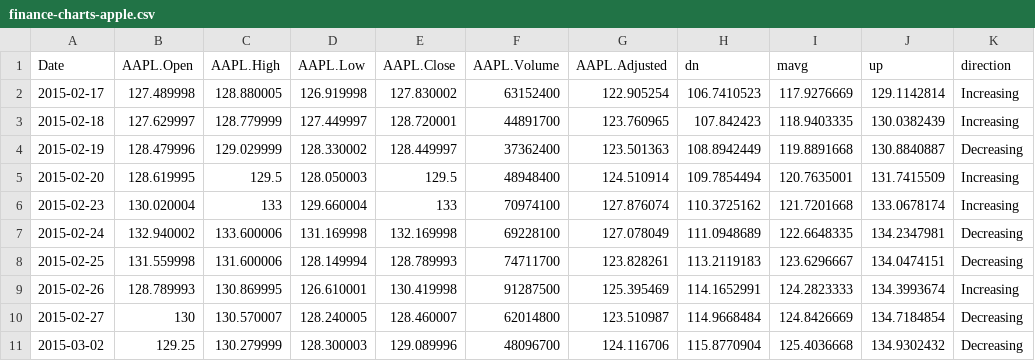
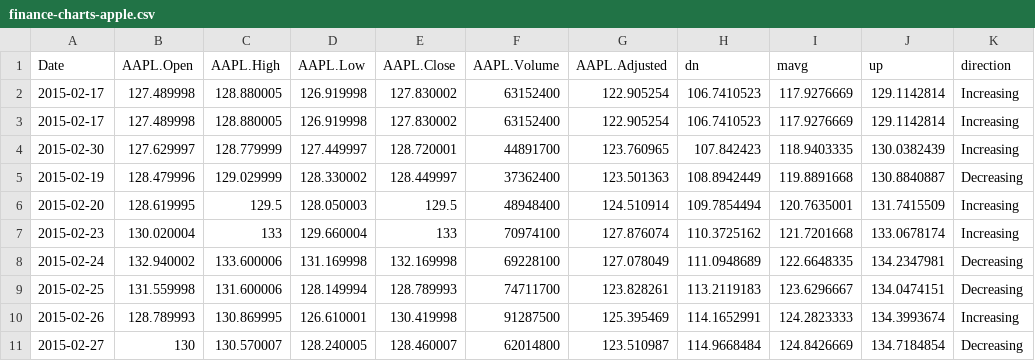
Before and after one commit to tramln1709/apple_stock, a CSV file: data_source/finance-charts-apple.csv, drawn as a sheet; only a part is shown; the shorter side is filled out with more unchanged rows.

```diff
--- a/data_source/finance-charts-apple.csv
+++ b/data_source/finance-charts-apple.csv
@@ -2,3 +2,4 @@ Date,AAPL.Open,AAPL.High,AAPL.Low,AAPL.Close,AAPL.Volume,AAPL.Adjusted,dn,mavg,u
 2015-02-17,127.489998,128.880005,126.919998,127.830002,63152400,122.905254,106.7410523,117.9276669,129.1142814,Increasing
-2015-02-18,127.629997,128.779999,127.449997,128.720001,44891700,123.760965,107.842423,118.9403335,130.0382439,Increasing
+2015-02-17,127.489998,128.880005,126.919998,127.830002,63152400,122.905254,106.7410523,117.9276669,129.1142814,Increasing
+2015-02-30,127.629997,128.779999,127.449997,128.720001,44891700,123.760965,107.842423,118.9403335,130.0382439,Increasing
 2015-02-19,128.479996,129.029999,128.330002,128.449997,37362400,123.501363,108.8942449,119.8891668,130.8840887,Decreasing
```
Also changed, not shown: 8 other files.
